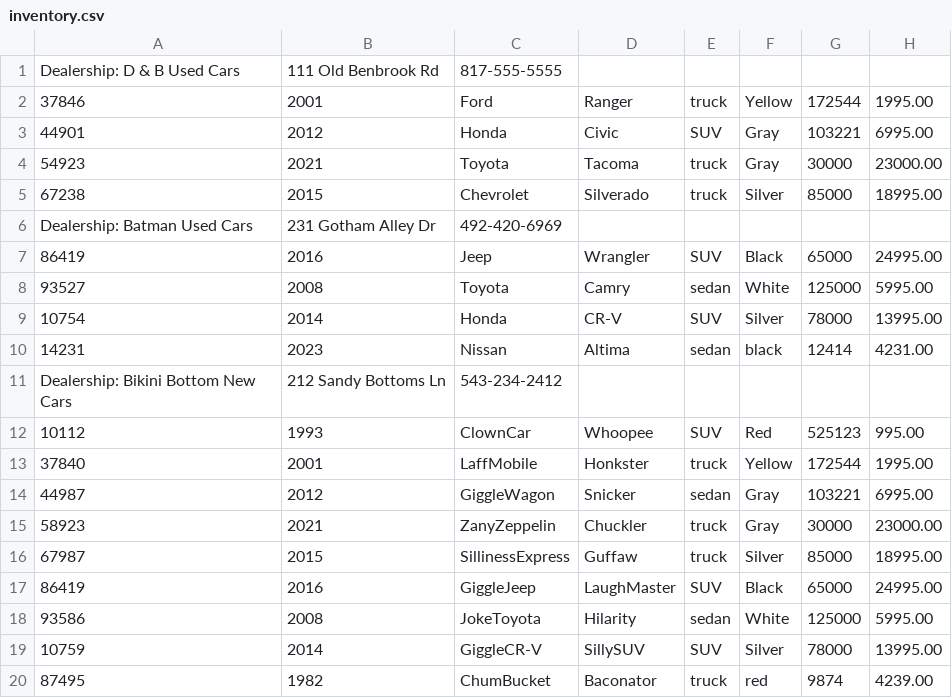
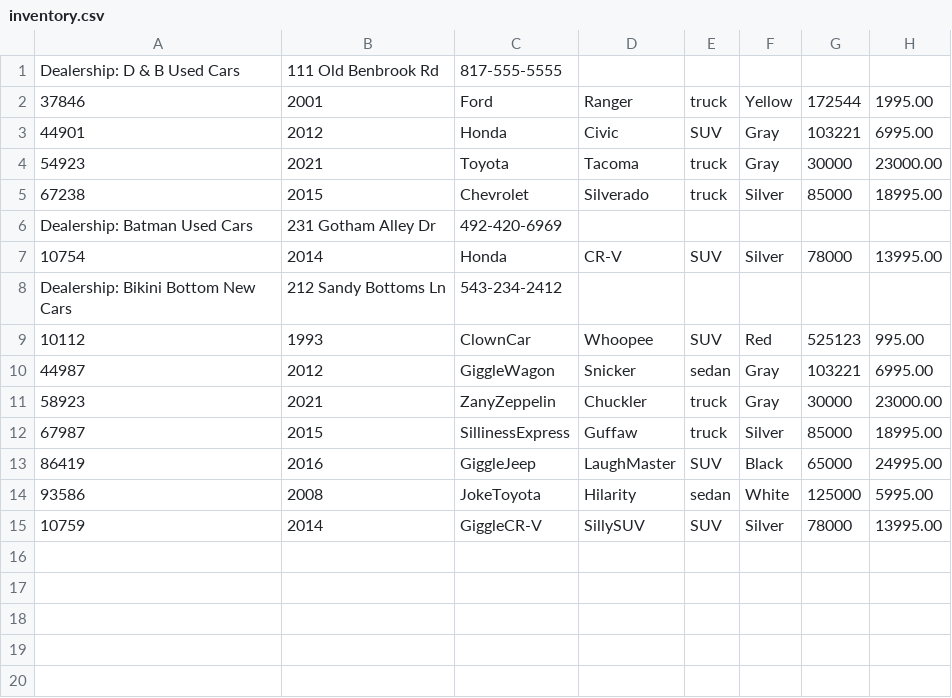
Before and after one commit to Joshua722/OOCarDealership, a CSV file: inventory.csv, drawn as a sheet.

```diff
--- a/inventory.csv
+++ b/inventory.csv
@@ -6,9 +6,5 @@ Dealership: D & B Used Cars|111 Old Benbrook Rd|817-555-5555
 Dealership: Batman Used Cars|231 Gotham Alley Dr|492-420-6969
-86419|2016|Jeep|Wrangler|SUV|Black|65000|24995.00
-93527|2008|Toyota|Camry|sedan|White|125000|5995.00
 10754|2014|Honda|CR-V|SUV|Silver|78000|13995.00
-14231|2023|Nissan|Altima|sedan|black|12414|4231.00
 Dealership: Bikini Bottom New Cars|212 Sandy Bottoms Ln|543-234-2412
 10112|1993|ClownCar|Whoopee|SUV|Red|525123|995.00
-37840|2001|LaffMobile|Honkster|truck|Yellow|172544|1995.00
 44987|2012|GiggleWagon|Snicker|sedan|Gray|103221|6995.00
@@ -19,2 +15 @@ Dealership: Bikini Bottom New Cars|212 Sandy Bottoms Ln|543-234-2412
 10759|2014|GiggleCR-V|SillySUV|SUV|Silver|78000|13995.00
-87495|1982|ChumBucket|Baconator|truck|red|9874|4239.00
```
Also changed, not shown: 7 other files.
